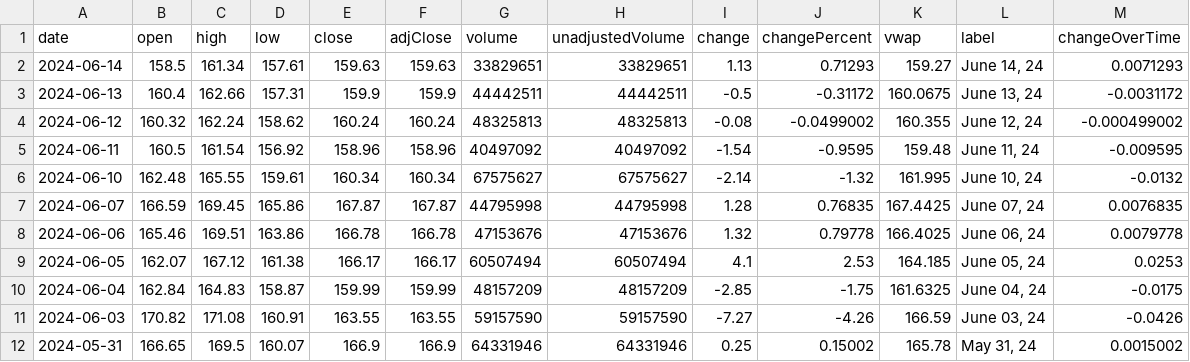
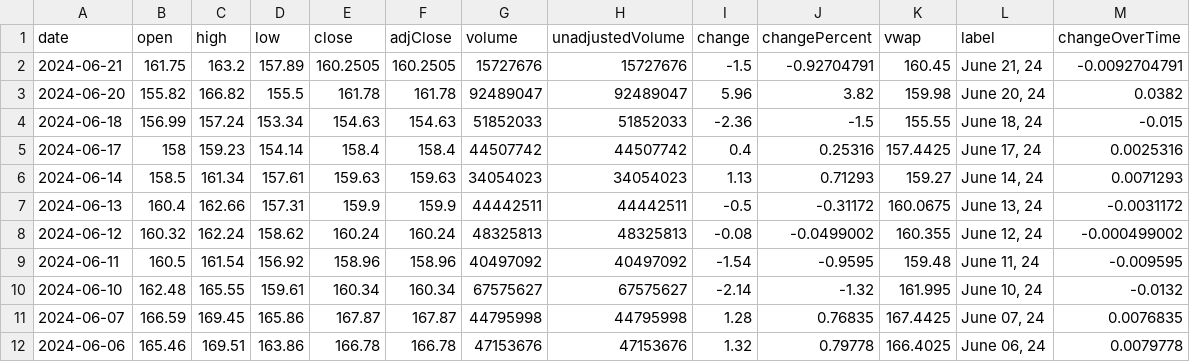
Before and after one commit to Beluga-Sturgeon/bsf_portfolio, a CSV file: data/AMD.csv, drawn as a sheet; only a part is shown; the shorter side is filled out with more unchanged rows.

```diff
--- a/data/AMD.csv
+++ b/data/AMD.csv
@@ -1,3 +1,7 @@
 date,open,high,low,close,adjClose,volume,unadjustedVolume,change,changePercent,vwap,label,changeOverTime
-2024-06-14,158.5,161.34,157.61,159.63,159.63,33829651,33829651,1.13,0.71293,159.27,"June 14, 24",0.0071293
+2024-06-21,161.75,163.2,157.89,160.2505,160.2505,15727676,15727676,-1.5,-0.92704791,160.45,"June 21, 24",-0.0092704791
+2024-06-20,155.82,166.82,155.5,161.78,161.78,92489047,92489047,5.96,3.82,159.98,"June 20, 24",0.0382
+2024-06-18,156.99,157.24,153.34,154.63,154.63,51852033,51852033,-2.36,-1.5,155.55,"June 18, 24",-0.015
+2024-06-17,158,159.23,154.14,158.4,158.4,44507742,44507742,0.4,0.25316,157.4425,"June 17, 24",0.0025316
+2024-06-14,158.5,161.34,157.61,159.63,159.63,34054023,34054023,1.13,0.71293,159.27,"June 14, 24",0.0071293
 2024-06-13,160.4,162.66,157.31,159.9,159.9,44442511,44442511,-0.5,-0.31172,160.0675,"June 13, 24",-0.0031172
```
Also changed, not shown: data/AAPL.csv, data/GOOGL.csv, 11 other files.
